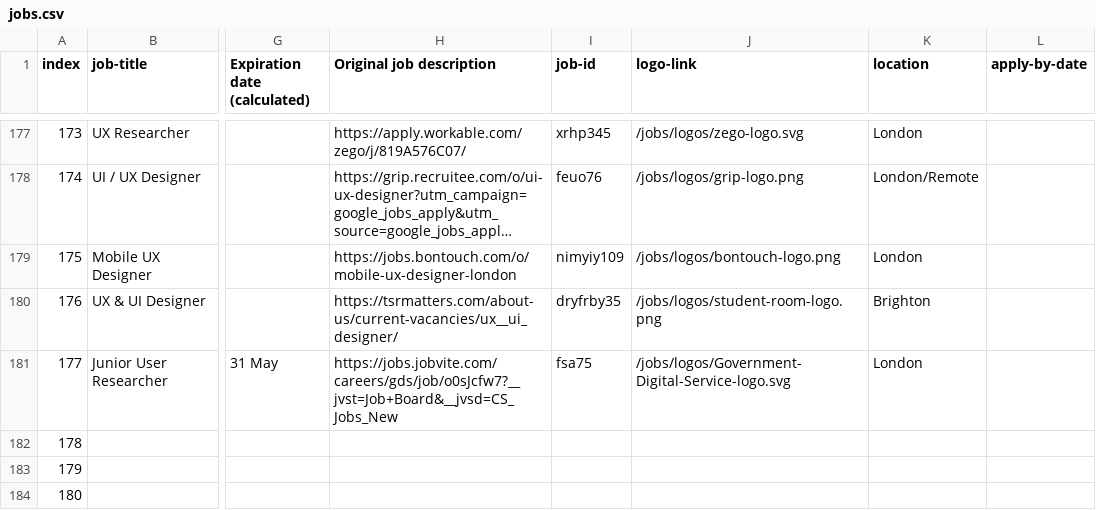
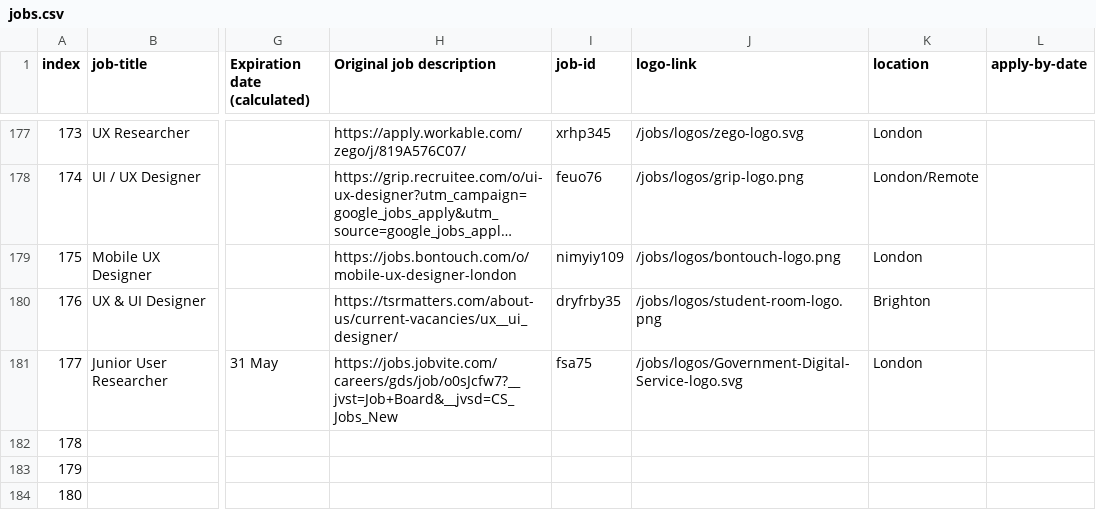
Before and after one commit to dannyhope/uxbrighton, a CSV file: _data/jobs.csv, drawn as a sheet; only a part is shown, gaps mark what is left out; long unchanged cells end in …; the diff names each change by its address in the sheet, - before the commit and + after, or states it on an @@ line.

Commit message:
GDS logo

```diff
--- a/_data/jobs.csv
+++ b/_data/jobs.csv
-J181 (logo-link): /jobs/logos/Government- Digital-Service-logo.svg
+J181 (logo-link): /jobs/logos/Government-Digital-Service-logo.svg
```
